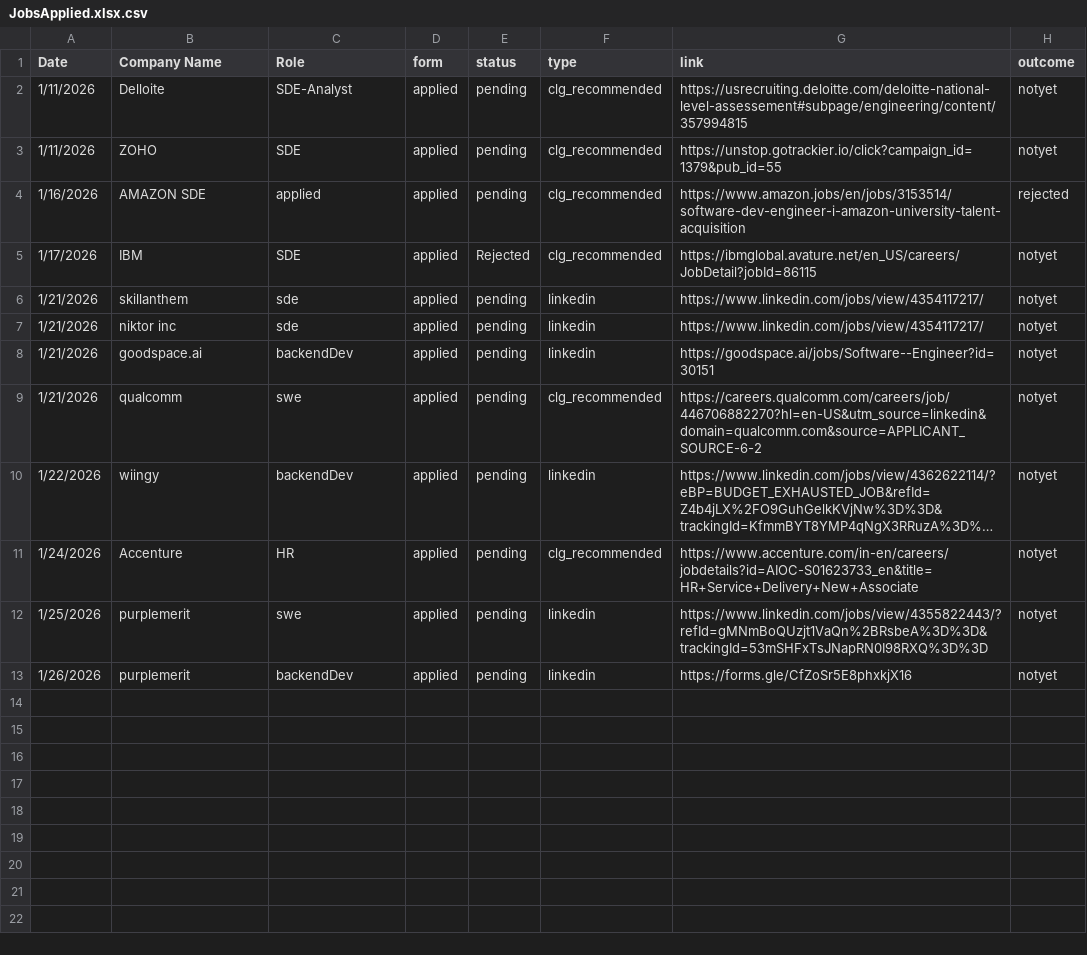
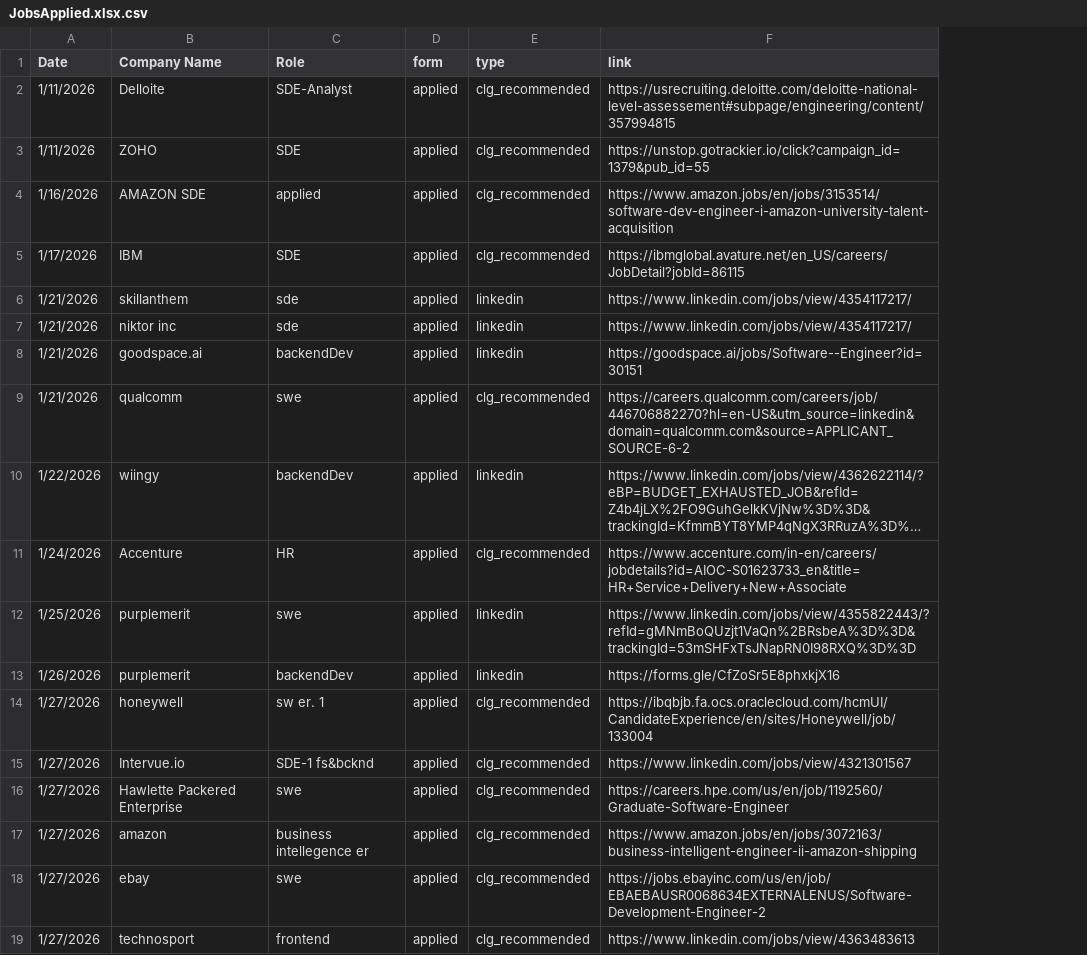
Before and after one commit to AAYUSH-SAHAY-24326711019/IT-Jobs-Preparations, a CSV file: JobsApplied.xlsx.csv, drawn as a sheet; long unchanged cells end in …; removed rows and columns are numbered as before the commit, all else as after; the diff names each change by its address in the sheet, - before the commit and + after, or states it on an @@ line.

```diff
--- a/JobsApplied.xlsx.csv
+++ b/JobsApplied.xlsx.csv
-column E (status), rows 2-13: pending | pending | pending | Rejected | pending | pending | pending | pending | pending | pending | pending | pending
-column H (outcome), rows 2-13: notyet | notyet | rejected | notyet | notyet | notyet | notyet | notyet | notyet | notyet | notyet | notyet
+row 14: 1/27/2026 | honeywell | sw er. 1 | applied | clg_recommended | https://ibqbjb.fa.ocs.oraclecloud.com/hcmUI/CandidateExperience/en/sites/Honeywell/job/133004
+row 15: 1/27/2026 | Intervue.io | SDE-1 fs&bcknd | applied | clg_recommended | https://www.linkedin.com/jobs/view/4321301567
+row 16: 1/27/2026 | Hawlette Packered Enterprise | swe | applied | clg_recommended | https://careers.hpe.com/us/en/job/1192560/Graduate-Software-Engineer
+row 17: 1/27/2026 | amazon | business intellegence er | applied | clg_recommended | https://www.amazon.jobs/en/jobs/3072163/business-intelligent-engineer-ii-amazon-shipping
+row 18: 1/27/2026 | ebay | swe | applied | clg_recommended | https://jobs.ebayinc.com/us/en/job/EBAEBAUSR0068634EXTERNALENUS/Software-Development-Engineer-2
+row 19: 1/27/2026 | technosport | frontend | applied | clg_recommended | https://www.linkedin.com/jobs/view/4363483613
```
Also changed, not shown: 4 other files.
